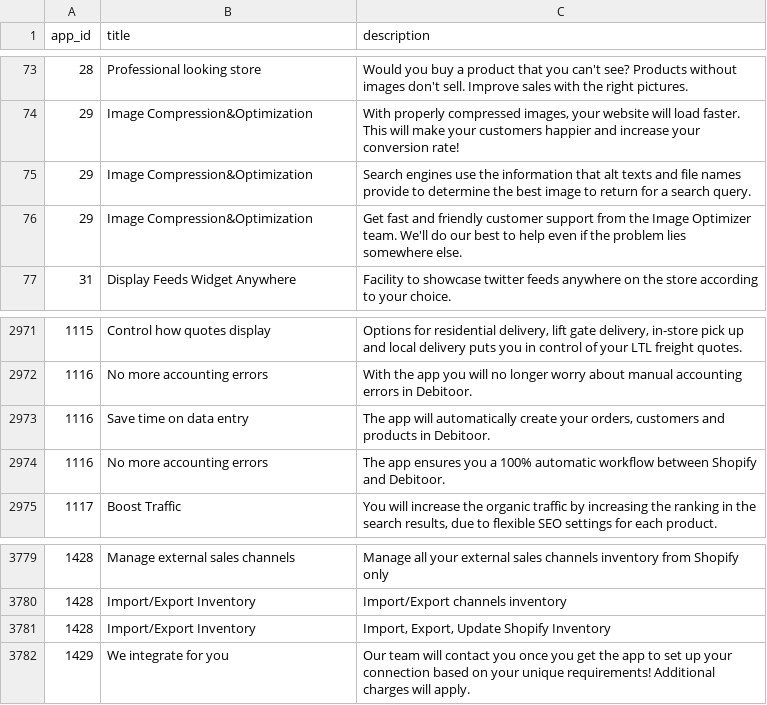
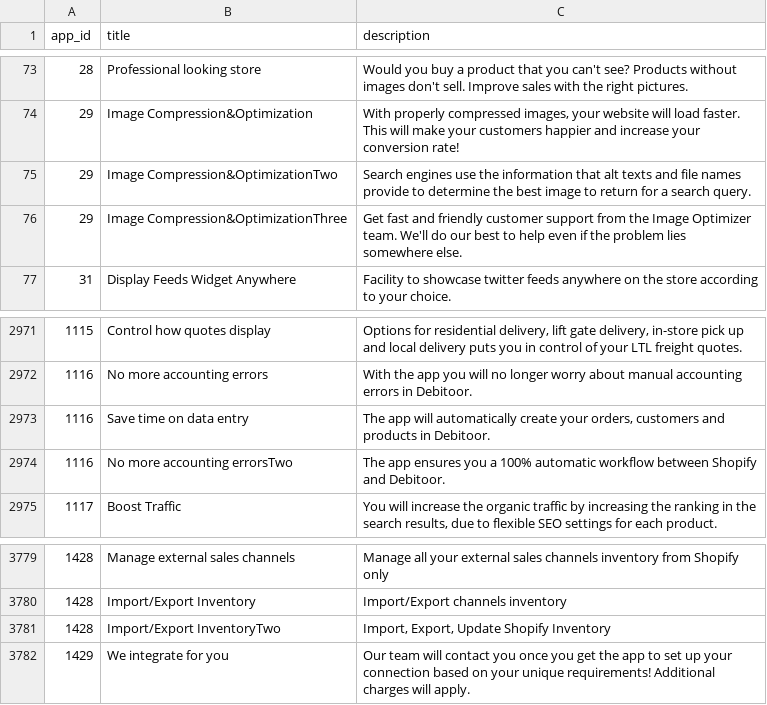
Before and after one commit to rudolfslogins/sql-shopify, a CSV file: _data/key_benefits.csv, drawn as a sheet; only a part is shown, gaps mark what is left out; the diff names each change by its address in the sheet, - before the commit and + after, or states it on an @@ line.

```diff
--- a/_data/key_benefits.csv
+++ b/_data/key_benefits.csv
-B75 (title): Image Compression&Optimization
+B75 (title): Image Compression&OptimizationTwo
-B76 (title): Image Compression&Optimization
+B76 (title): Image Compression&OptimizationThree
-B2974 (title): No more accounting errors
+B2974 (title): No more accounting errorsTwo
-B3781 (title): Import/Export Inventory
+B3781 (title): Import/Export InventoryTwo
```
Also changed, not shown: _data/pricing_plans.csv, 15 other files.
